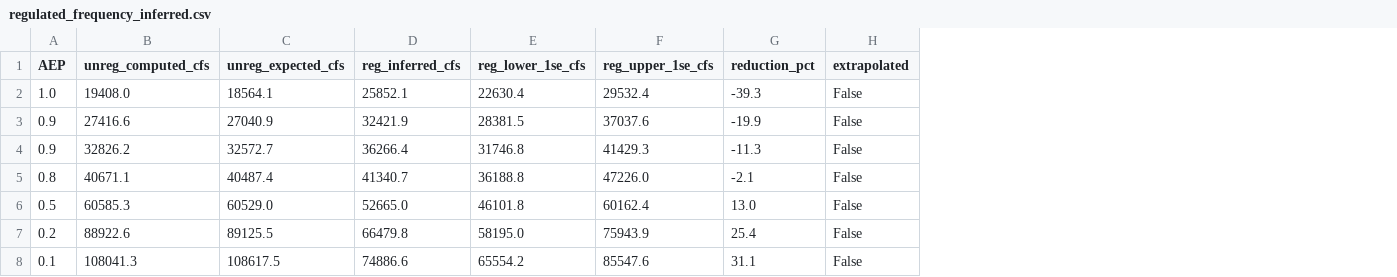
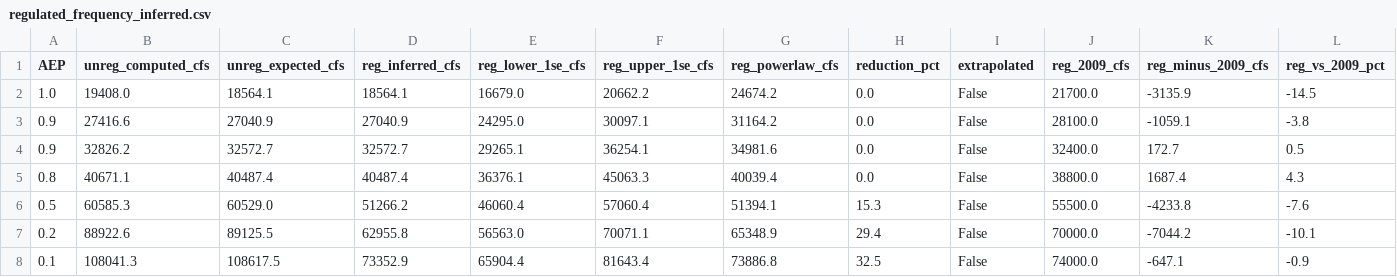
Before and after one commit to JoeShmoJo/Cowlitz_FF, a CSV file: CAS_Reg_Unreg/output/regulated_frequency_inferred.csv, drawn as a sheet; only a part is shown; addresses are those after the commit; the diff covers the shown part only; the diff names each change by its address in the sheet, - before the commit and + after, or states it on an @@ line.

```diff
--- a/CAS_Reg_Unreg/output/regulated_frequency_inferred.csv
+++ b/CAS_Reg_Unreg/output/regulated_frequency_inferred.csv
+column G (reg_powerlaw_cfs), rows 2-8: 24674.2 | 31164.2 | 34981.6 | 40039.4 | 51394.1 | 65348.9 | 73886.8
+column J (reg_2009_cfs), rows 2-8: 21700.0 | 28100.0 | 32400.0 | 38800.0 | 55500.0 | 70000.0 | 74000.0
+column K (reg_minus_2009_cfs), rows 2-8: -3135.9 | -1059.1 | 172.7 | 1687.4 | -4233.8 | -7044.2 | -647.1
+column L (reg_vs_2009_pct), rows 2-8: -14.5 | -3.8 | 0.5 | 4.3 | -7.6 | -10.1 | -0.9
-D2 (reg_inferred_cfs): 25852.1
+D2 (reg_inferred_cfs): 18564.1
-E2 (reg_lower_1se_cfs): 22630.4
+E2 (reg_lower_1se_cfs): 16679.0
-F2 (reg_upper_1se_cfs): 29532.4
+F2 (reg_upper_1se_cfs): 20662.2
-H2 (reduction_pct): -39.3
+H2 (reduction_pct): 0.0
-D3 (reg_inferred_cfs): 32421.9
+D3 (reg_inferred_cfs): 27040.9
-E3 (reg_lower_1se_cfs): 28381.5
+E3 (reg_lower_1se_cfs): 24295.0
-F3 (reg_upper_1se_cfs): 37037.6
+F3 (reg_upper_1se_cfs): 30097.1
-H3 (reduction_pct): -19.9
+H3 (reduction_pct): 0.0
-D4 (reg_inferred_cfs): 36266.4
+D4 (reg_inferred_cfs): 32572.7
-E4 (reg_lower_1se_cfs): 31746.8
+E4 (reg_lower_1se_cfs): 29265.1
-F4 (reg_upper_1se_cfs): 41429.3
+F4 (reg_upper_1se_cfs): 36254.1
-H4 (reduction_pct): -11.3
+H4 (reduction_pct): 0.0
-D5 (reg_inferred_cfs): 41340.7
+D5 (reg_inferred_cfs): 40487.4
-E5 (reg_lower_1se_cfs): 36188.8
+E5 (reg_lower_1se_cfs): 36376.1
-F5 (reg_upper_1se_cfs): 47226.0
+F5 (reg_upper_1se_cfs): 45063.3
-H5 (reduction_pct): -2.1
+H5 (reduction_pct): 0.0
-D6 (reg_inferred_cfs): 52665.0
+D6 (reg_inferred_cfs): 51266.2
-E6 (reg_lower_1se_cfs): 46101.8
+E6 (reg_lower_1se_cfs): 46060.4
-F6 (reg_upper_1se_cfs): 60162.4
+F6 (reg_upper_1se_cfs): 57060.4
-H6 (reduction_pct): 13.0
+H6 (reduction_pct): 15.3
-D7 (reg_inferred_cfs): 66479.8
+D7 (reg_inferred_cfs): 62955.8
-E7 (reg_lower_1se_cfs): 58195.0
+E7 (reg_lower_1se_cfs): 56563.0
-F7 (reg_upper_1se_cfs): 75943.9
+F7 (reg_upper_1se_cfs): 70071.1
-H7 (reduction_pct): 25.4
+H7 (reduction_pct): 29.4
-D8 (reg_inferred_cfs): 74886.6
+D8 (reg_inferred_cfs): 73352.9
-E8 (reg_lower_1se_cfs): 65554.2
+E8 (reg_lower_1se_cfs): 65904.4
-F8 (reg_upper_1se_cfs): 85547.6
+F8 (reg_upper_1se_cfs): 81643.4
-H8 (reduction_pct): 31.1
+H8 (reduction_pct): 32.5
```
Also changed, not shown: 36 edited cells elsewhere in this file, CAS_Reg_Unreg/output/adjusted_peaks.csv, CAS_Reg_Unreg/output/adjusted_peaks_ssp.csv, 10 other files.
